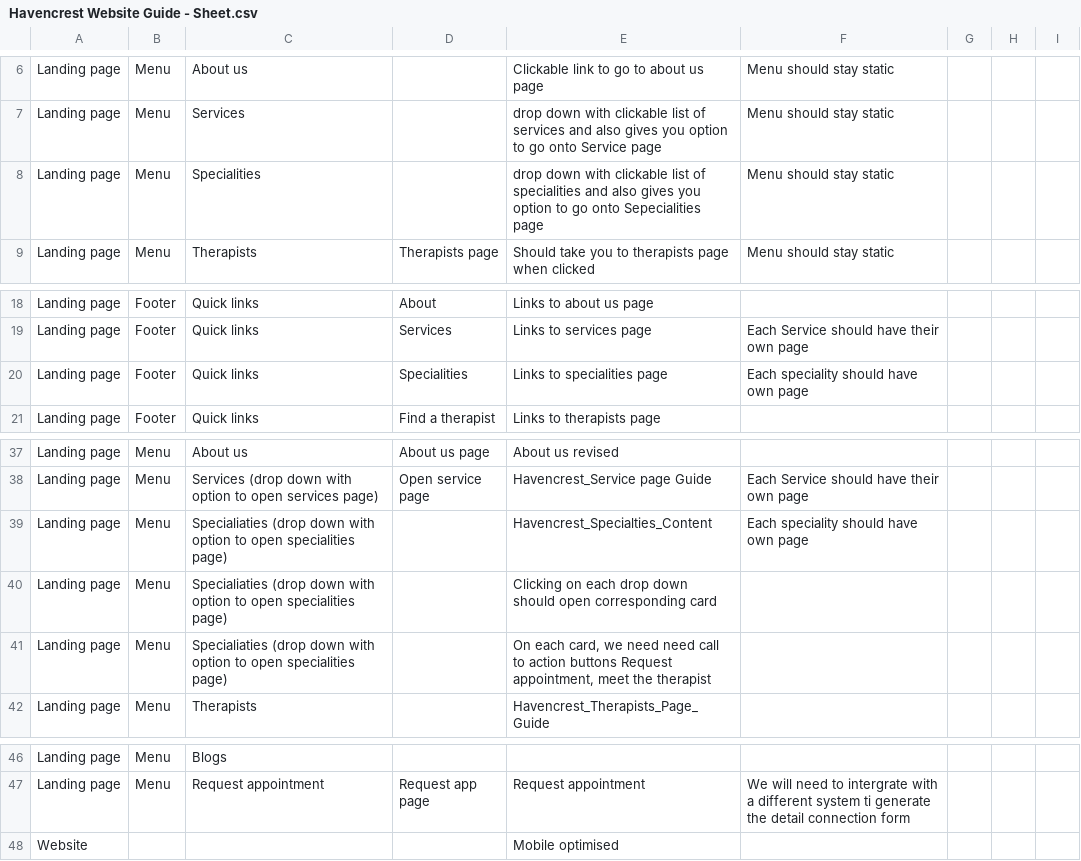
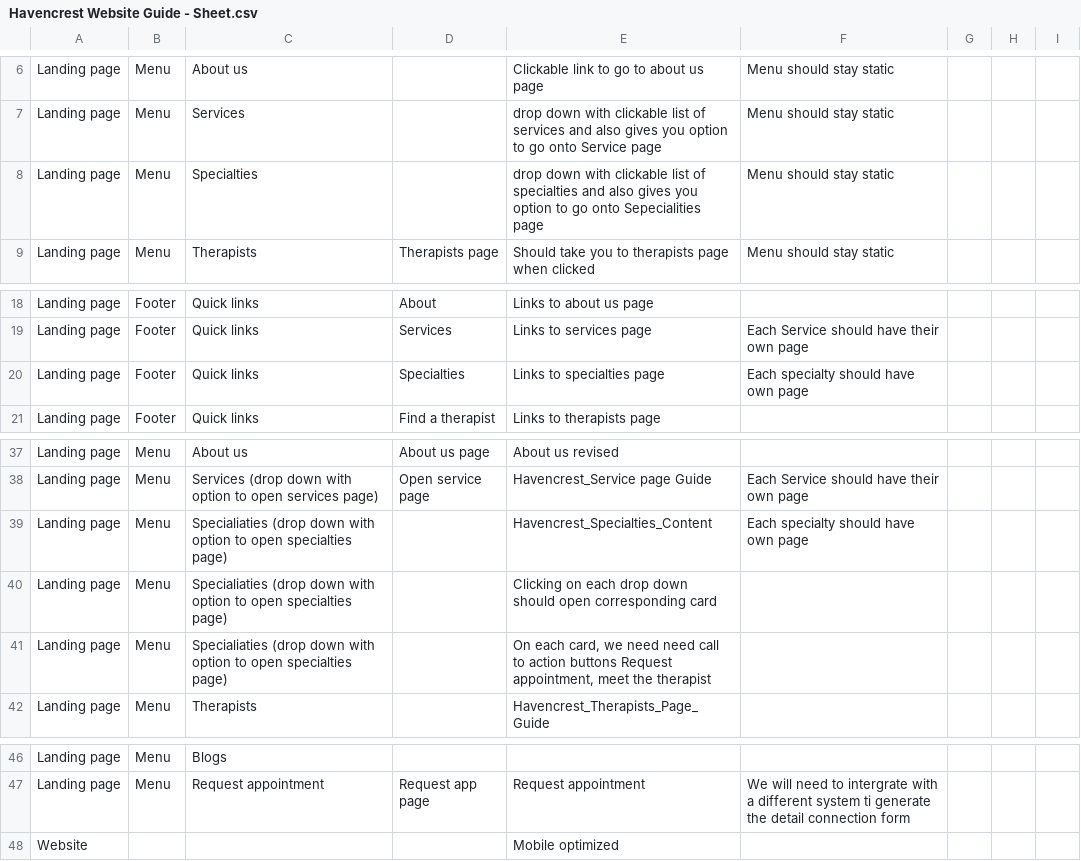
Before and after one commit to havencrest/havencrest, a CSV file: web/src/docs/Havencrest Website Guide - Sheet.csv, drawn as a sheet; only a part is shown, gaps mark what is left out.

Commit message:
feat: American English spelling, subtle motion, and imagery groundwork
Normalize all copy, docs, and code comments to American English
(practice, color, organize, behavioral, judgment, counseling, etc.)
across views, data, docs, and the palette comments.

Add a calm motion layer:
- --ease-gentle token and a .reveal system in main.css
- v-reveal scroll directive (fade + rise, once), wired into
  SectionHeading and InfoCard so it applies site-wide
- staggered reveal on therapist cards
- hover/press polish on cards,
- global prefers-reduced-motion guard disables all of the above

Add imagery groundwork:
- AppImage component (lazy, async-decode, object-cover)
- ArrowLink component with a motion-safe arrow nudge
- therapist cards render an optional image, falling back to a
  warm brand-tinted initials po- therapist cards render an optional image, falling back to a

```diff
--- a/web/src/docs/Havencrest Website Guide - Sheet.csv
+++ b/web/src/docs/Havencrest Website Guide - Sheet.csv
@@ -7,3 +7,3 @@ Landing page,Menu,About us,,Clickable link to go to about us page,Menu should st
 Landing page,Menu,Services,,drop down with clickable list of services and also gives you option to go onto Service page,Menu should stay static,,,
-Landing page,Menu,Specialities,,drop down with clickable list of specialities and also gives you option to go onto Sepecialities page,Menu should stay static,,,
+Landing page,Menu,Specialties,,drop down with clickable list of specialties and also gives you option to go onto Sepecialities page,Menu should stay static,,,
 Landing page,Menu,Therapists,Therapists page,Should take you to therapists page when clicked,Menu should stay static,,,
@@ -19,3 +19,3 @@ Landing page,Footer,Quick links,About,Links to about us page,,,,
 Landing page,Footer,Quick links,Services,Links to services page,Each Service should have their own page,,,
-Landing page,Footer,Quick links,Specialities,Links to specialities page,Each speciality should have own page,,,
+Landing page,Footer,Quick links,Specialties,Links to specialties page,Each specialty should have own page,,,
 Landing page,Footer,Quick links,Find a therapist,Links to therapists page,,,,
@@ -38,5 +38,5 @@ Landing page,Menu,About us,About us page,About us revised,,,,
 Landing page,Menu,Services (drop down with option to open services page),Open service page,Havencrest_Service page Guide,Each Service should have their own page,,,
-Landing page,Menu,Specialiaties (drop down with option to open specialities page),,Havencrest_Specialties_Content,Each speciality should have own page,,,
-Landing page,Menu,Specialiaties (drop down with option to open specialities page),,Clicking on each drop down should open corresponding card,,,,
-Landing page,Menu,Specialiaties (drop down with option to open specialities page),,"On each card, we need need call to action buttons Request appointment, meet the therapist",,,,
+Landing page,Menu,Specialiaties (drop down with option to open specialties page),,Havencrest_Specialties_Content,Each specialty should have own page,,,
+Landing page,Menu,Specialiaties (drop down with option to open specialties page),,Clicking on each drop down should open corresponding card,,,,
+Landing page,Menu,Specialiaties (drop down with option to open specialties page),,"On each card, we need need call to action buttons Request appointment, meet the therapist",,,,
 Landing page,Menu,Therapists,,Havencrest_Therapists_Page_Guide,,,,
@@ -47,2 +47,2 @@ Landing page,Menu,Blogs,,,,,,
 Landing page,Menu,Request appointment,Request app page,Request appointment,We will need to intergrate with a different system ti generate the detail connection form ,,,
-Website,,,,Mobile optimised,,,,
+Website,,,,Mobile optimized,,,,
```
Also changed, not shown: 25 other files.
